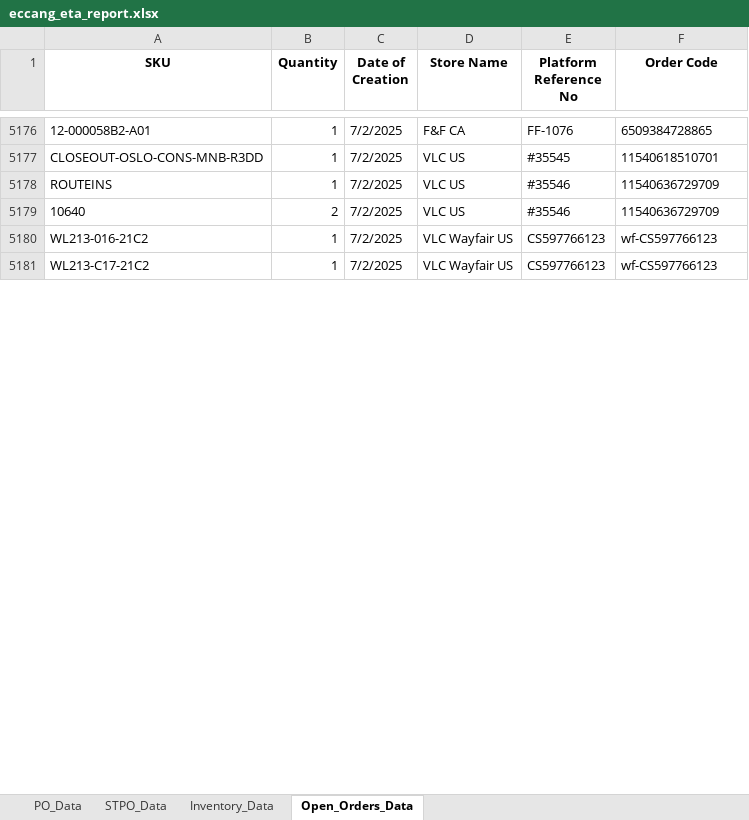
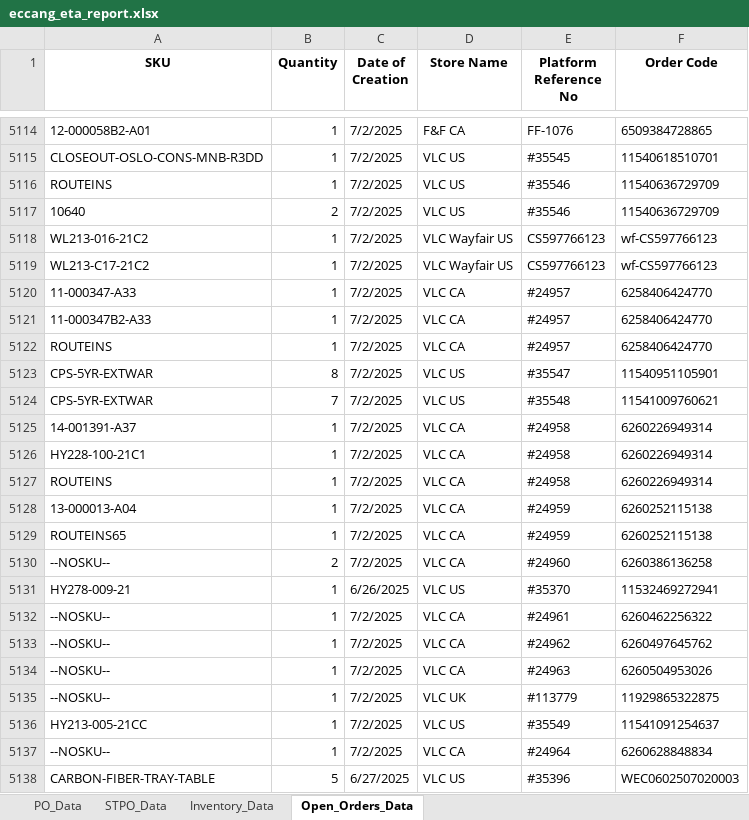
Before and after one commit to tom-valencia/eta-eccang-report, an Excel workbook: eccang_eta_report.xlsx, sheet Open_Orders_Data, drawn as a sheet; only a part is shown, gaps mark what is left out; values as stored, in another font and other column widths than the file's, no borders; the diff covers the shown part only; the diff names each change by its address in the sheet, - before the commit and + after, or states it on an @@ line.

```diff
--- a/eccang_eta_report.xlsx (sheet Open_Orders_Data)
+++ b/eccang_eta_report.xlsx (sheet Open_Orders_Data)
+row 5120: 11-000347-A33 | 1 | 7/2/2025 | VLC CA | #24957 | 6258406424770
+row 5121: 11-000347B2-A33 | 1 | 7/2/2025 | VLC CA | #24957 | 6258406424770
+row 5122: ROUTEINS | 1 | 7/2/2025 | VLC CA | #24957 | 6258406424770
+row 5123: CPS-5YR-EXTWAR | 8 | 7/2/2025 | VLC US | #35547 | 11540951105901
+row 5124: CPS-5YR-EXTWAR | 7 | 7/2/2025 | VLC US | #35548 | 11541009760621
+row 5125: 14-001391-A37 | 1 | 7/2/2025 | VLC CA | #24958 | 6260226949314
+row 5126: HY228-100-21C1 | 1 | 7/2/2025 | VLC CA | #24958 | 6260226949314
+row 5127: ROUTEINS | 1 | 7/2/2025 | VLC CA | #24958 | 6260226949314
+row 5128: 13-000013-A04 | 1 | 7/2/2025 | VLC CA | #24959 | 6260252115138
+row 5129: ROUTEINS65 | 1 | 7/2/2025 | VLC CA | #24959 | 6260252115138
+row 5130: --NOSKU-- | 2 | 7/2/2025 | VLC CA | #24960 | 6260386136258
@@ row 5378 moved to row 5131: HY278-009-21 @@
+row 5132: --NOSKU-- | 1 | 7/2/2025 | VLC CA | #24961 | 6260462256322
+row 5133: --NOSKU-- | 1 | 7/2/2025 | VLC CA | #24962 | 6260497645762
+row 5134: --NOSKU-- | 1 | 7/2/2025 | VLC CA | #24963 | 6260504953026
+row 5135: --NOSKU-- | 1 | 7/2/2025 | VLC UK | #113779 | 11929865322875
+row 5136: HY213-005-21CC | 1 | 7/2/2025 | VLC US | #35549 | 11541091254637
+row 5137: --NOSKU-- | 1 | 7/2/2025 | VLC CA | #24964 | 6260628848834
+row 5138: CARBON-FIBER-TRAY-TABLE | 5 | 6/27/2025 | VLC US | #35396 | WEC0602507020003
```
Also changed, not shown: 186 added rows, 113 removed rows, 15 moved rows and 81 edited cells elsewhere in this sheet, sheet STPO_Data, sheet Inventory_Data, sheet PO_Data.
